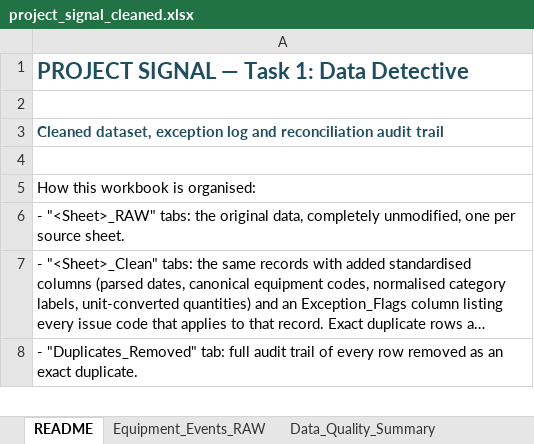
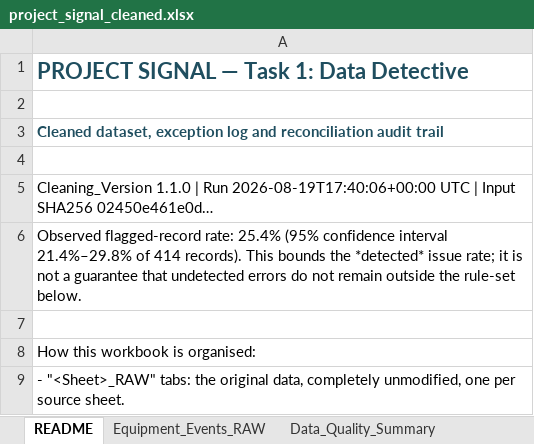
Before and after one commit to Alpha10-1/project-signal, an Excel workbook: project_signal_cleaned.xlsx, sheet README, drawn as a sheet; only a part is shown; the shorter side is filled out with more unchanged rows; long unchanged cells end in …; values as stored, in another font and other column widths than the file's, no borders; the diff names each change by its address in the sheet, - before the commit and + after, or states it on an @@ line.

```diff
--- a/project_signal_cleaned.xlsx (sheet README)
+++ b/project_signal_cleaned.xlsx (sheet README)
+row 5: Cleaning_Version 1.1.0 | Run 2026-08-19T17:40:06+00:00 UTC | Input SHA256 02450e461e0d…
+row 6: Observed flagged-record rate: 25.4% (95% confidence interval 21.4%–29.8% of 414 records). This bounds the *detected* issue rate; it is not a guarantee that undetected errors do not remain outside the rule-set below.
+row 7: (empty)
```
Also changed, not shown: sheet Data_Quality_Summary, other sheet tabs, charts or pictures, 4 other files.
